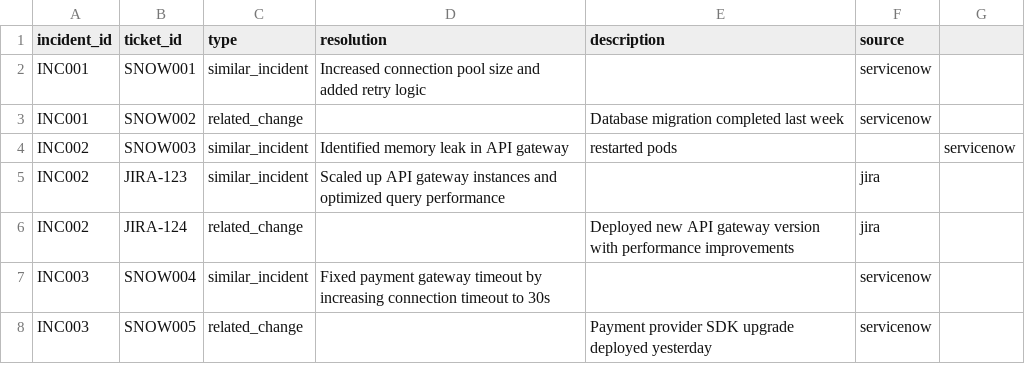
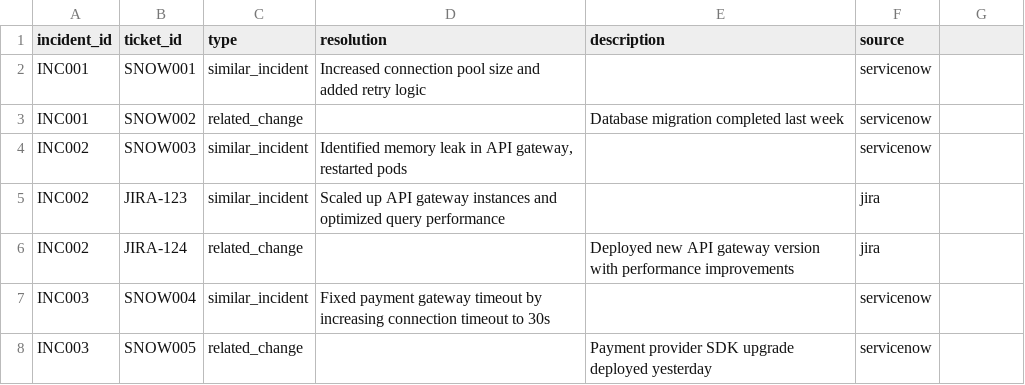
Before and after one commit to jmgress/SmartRecover, a CSV file: backend/data/csv/servicenow_tickets.csv, drawn as a sheet; only a part is shown.

```diff
--- a/backend/data/csv/servicenow_tickets.csv
+++ b/backend/data/csv/servicenow_tickets.csv
@@ -3,3 +3,3 @@ INC001,SNOW001,similar_incident,Increased connection pool size and added retry l
 INC001,SNOW002,related_change,,Database migration completed last week,servicenow
-INC002,SNOW003,similar_incident,Identified memory leak in API gateway, restarted pods,,servicenow
+INC002,SNOW003,similar_incident,"Identified memory leak in API gateway, restarted pods",,servicenow
 INC002,JIRA-123,similar_incident,Scaled up API gateway instances and optimized query performance,,jira
```
Also changed, not shown: 1 other file.
